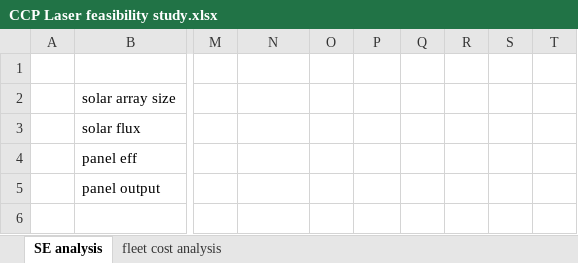
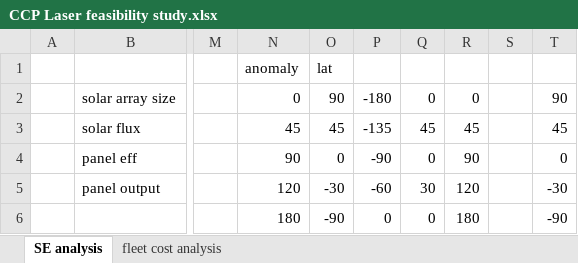
Before and after one commit to uitenbro/lunarspark, an Excel workbook: CCP Laser feasibility study.xlsx, sheet SE analysis, drawn as a sheet; only a part is shown, gaps mark what is left out; values as stored, in another font and other column widths than the file's, no borders; rows hold the shown columns only; the diff covers the shown part only; the diff names each change by its address in the sheet, - before the commit and + after, or states it on an @@ line.

```diff
--- a/CCP Laser feasibility study.xlsx (sheet SE analysis)
+++ b/CCP Laser feasibility study.xlsx (sheet SE analysis)
-N1: (empty)
+N1: anomaly
-O1: (empty)
+O1: lat
-N2: (empty)
+N2: 0
-O2: (empty)
+O2: 90
-P2: (empty)
+P2: -180
-Q2: (empty)
+Q2: 0
-R2: (empty)
+R2: 0
-T2: (empty)
+T2: 90
-N3: (empty)
+N3: 45
-O3: (empty)
+O3: 45
-P3: (empty)
+P3: -135
-Q3: (empty)
+Q3: 45
-R3: (empty)
+R3: 45
-T3: (empty)
+T3: 45
-N4: (empty)
+N4: 90
-O4: (empty)
+O4: 0
-P4: (empty)
+P4: -90
-Q4: (empty)
+Q4: 0
-R4: (empty)
+R4: 90
-T4: (empty)
+T4: 0
-N5: (empty)
+N5: 120
-O5: (empty)
+O5: -30
-P5: (empty)
+P5: -60
-Q5: (empty)
+Q5: 30
-R5: (empty)
+R5: 120
-T5: (empty)
+T5: -30
-row 6: (empty)
+row 6:  |  |  | 180 | -90 | 0 | 0 | 180 |  | -90
```
Also changed, not shown: 18 edited cells elsewhere in this sheet, 5 other files.
